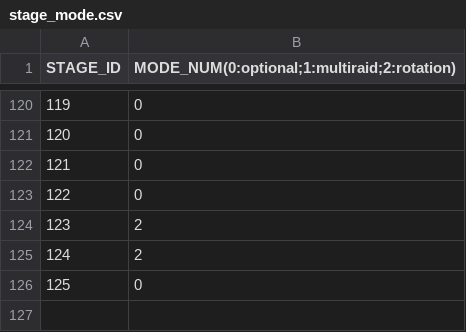
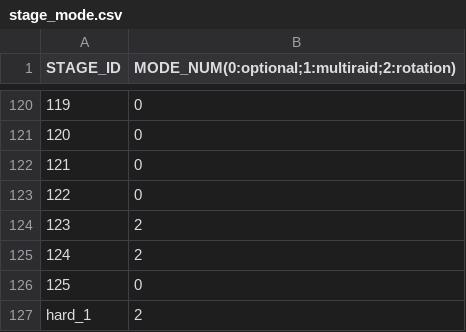
Before and after one commit to bodacheng/PocketStriker, a CSV file: Assets/ExternalAssets/Config/stage_mode.csv, drawn as a sheet; only a part is shown, gaps mark what is left out.

```diff
--- a/Assets/ExternalAssets/Config/stage_mode.csv
+++ b/Assets/ExternalAssets/Config/stage_mode.csv
@@ -126 +126,2 @@ STAGE_ID,MODE_NUM(0:optional;1:multiraid;2:rotation)
 125,0
+hard_1,2
```
Also changed, not shown: 4 other files.
